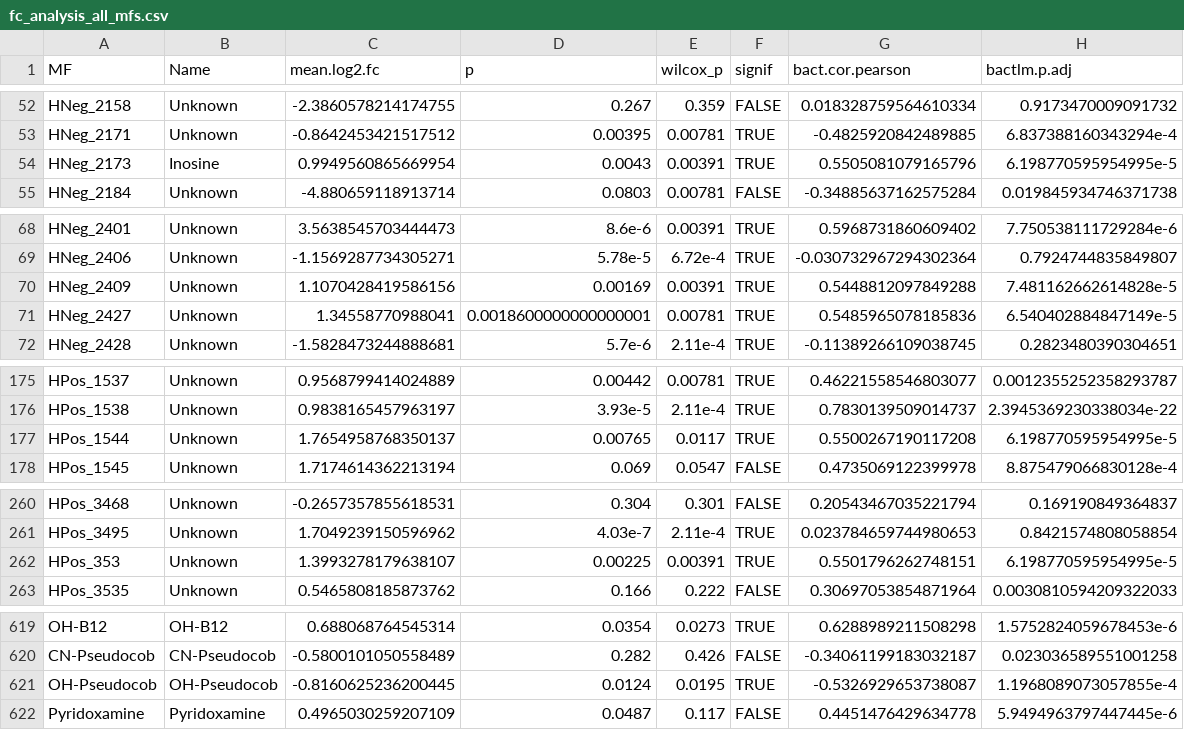
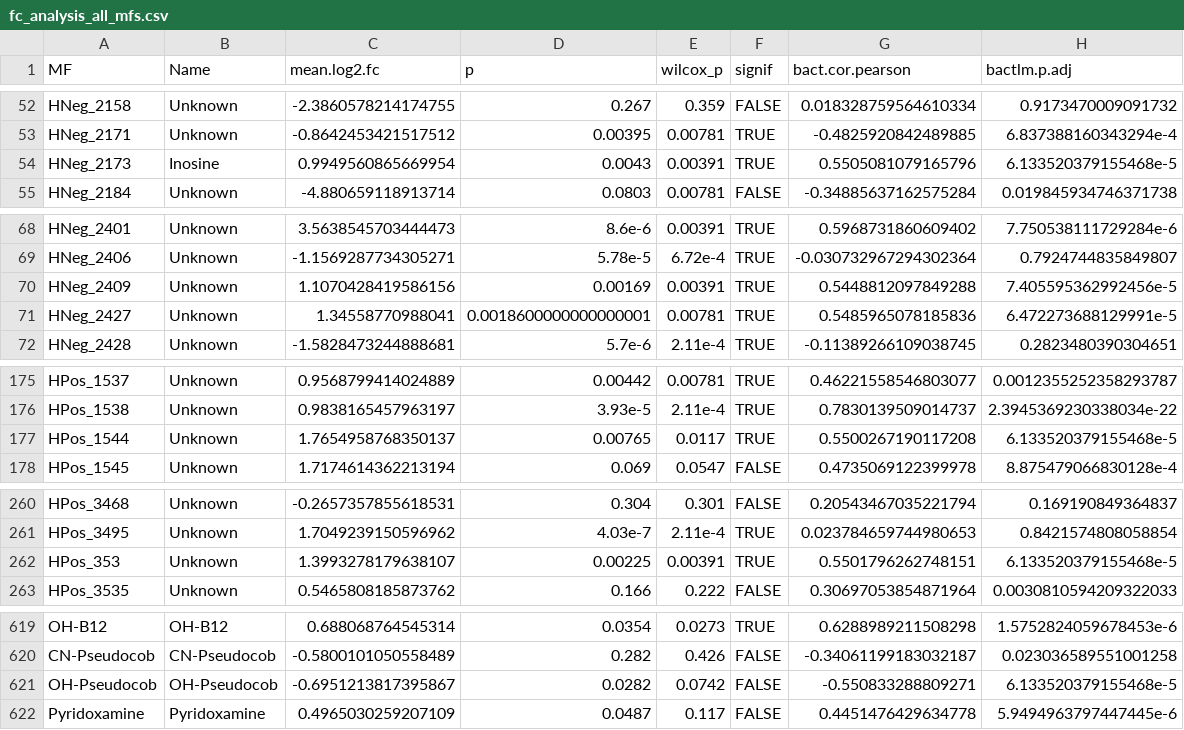
Before and after one commit to jssacks/Pro_Viral_Infection, a CSV file: Intermediates/fc_analysis_all_mfs.csv, drawn as a sheet; only a part is shown, gaps mark what is left out; the diff covers the shown part only.

```diff
--- a/Intermediates/fc_analysis_all_mfs.csv
+++ b/Intermediates/fc_analysis_all_mfs.csv
@@ -53,3 +53,3 @@ HNeg_2158,Unknown,-2.3860578214174755,0.267,0.359,FALSE,0.018328759564610334,0.9
 HNeg_2171,Unknown,-0.8642453421517512,0.00395,0.00781,TRUE,-0.4825920842489885,6.837388160343294e-4
-HNeg_2173,Inosine,0.9949560865669954,0.0043,0.00391,TRUE,0.5505081079165796,6.198770595954995e-5
+HNeg_2173,Inosine,0.9949560865669954,0.0043,0.00391,TRUE,0.5505081079165796,6.133520379155468e-5
 HNeg_2184,Unknown,-4.880659118913714,0.0803,0.00781,FALSE,-0.34885637162575284,0.019845934746371738
@@ -69,4 +69,4 @@ HNeg_2401,Unknown,3.5638545703444473,8.6e-6,0.00391,TRUE,0.5968731860609402,7.75
 HNeg_2406,Unknown,-1.1569287734305271,5.78e-5,6.72e-4,TRUE,-0.030732967294302364,0.7924744835849807
-HNeg_2409,Unknown,1.1070428419586156,0.00169,0.00391,TRUE,0.5448812097849288,7.481162662614828e-5
-HNeg_2427,Unknown,1.34558770988041,0.0018600000000000001,0.00781,TRUE,0.5485965078185836,6.540402884847149e-5
+HNeg_2409,Unknown,1.1070428419586156,0.00169,0.00391,TRUE,0.5448812097849288,7.405595362992456e-5
+HNeg_2427,Unknown,1.34558770988041,0.0018600000000000001,0.00781,TRUE,0.5485965078185836,6.472273688129991e-5
 HNeg_2428,Unknown,-1.5828473244888681,5.7e-6,2.11e-4,TRUE,-0.11389266109038745,0.2823480390304651
@@ -176,3 +176,3 @@ HPos_1537,Unknown,0.9568799414024889,0.00442,0.00781,TRUE,0.46221558546803077,0.
 HPos_1538,Unknown,0.9838165457963197,3.93e-5,2.11e-4,TRUE,0.7830139509014737,2.3945369230338034e-22
-HPos_1544,Unknown,1.7654958768350137,0.00765,0.0117,TRUE,0.5500267190117208,6.198770595954995e-5
+HPos_1544,Unknown,1.7654958768350137,0.00765,0.0117,TRUE,0.5500267190117208,6.133520379155468e-5
 HPos_1545,Unknown,1.7174614362213194,0.069,0.0547,FALSE,0.4735069122399978,8.875479066830128e-4
@@ -261,3 +261,3 @@ HPos_3468,Unknown,-0.2657357855618531,0.304,0.301,FALSE,0.20543467035221794,0.16
 HPos_3495,Unknown,1.7049239150596962,4.03e-7,2.11e-4,TRUE,0.023784659744980653,0.8421574808058854
-HPos_353,Unknown,1.3993278179638107,0.00225,0.00391,TRUE,0.5501796262748151,6.198770595954995e-5
+HPos_353,Unknown,1.3993278179638107,0.00225,0.00391,TRUE,0.5501796262748151,6.133520379155468e-5
 HPos_3535,Unknown,0.5465808185873762,0.166,0.222,FALSE,0.30697053854871964,0.0030810594209322033
@@ -620,3 +620,3 @@ OH-B12,OH-B12,0.688068764545314,0.0354,0.0273,TRUE,0.6288989211508298,1.57528240
 CN-Pseudocob,CN-Pseudocob,-0.5800101050558489,0.282,0.426,FALSE,-0.34061199183032187,0.023036589551001258
-OH-Pseudocob,OH-Pseudocob,-0.8160625236200445,0.0124,0.0195,TRUE,-0.5326929653738087,1.1968089073057855e-4
+OH-Pseudocob,OH-Pseudocob,-0.6951213817395867,0.0282,0.0742,FALSE,-0.550833288809271,6.133520379155468e-5
 Pyridoxamine,Pyridoxamine,0.4965030259207109,0.0487,0.117,FALSE,0.4451476429634778,5.9494963797447445e-6
```
Also changed, not shown: 9 edited cells elsewhere in this file, Intermediates/Final_Processed_Quantified_Data.csv, Intermediates/Vit_TQS_QC2_Quant_Dat.csv, 51 other files.
